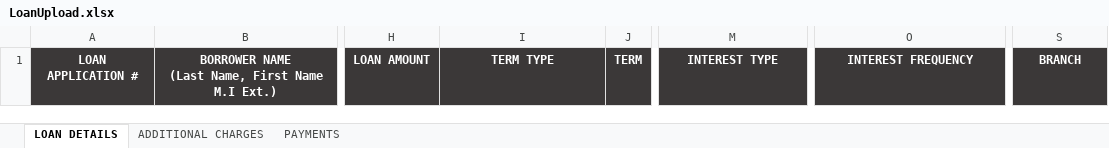
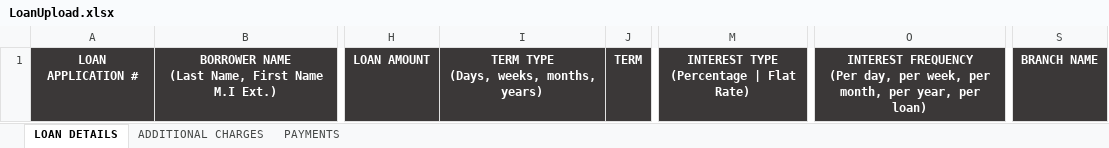
Before and after one commit to esurenajames/MLSystem, an Excel workbook: employeeUpload/LoanUpload.xlsx, sheet LOAN DETAILS, drawn as a sheet; only a part is shown, gaps mark what is left out; values as stored, in another font and other column widths than the file's, no borders; ↵ is a line break in a cell; the diff names each change by its address in the sheet, - before the commit and + after, or states it on an @@ line.

```diff
--- a/employeeUpload/LoanUpload.xlsx (sheet LOAN DETAILS)
+++ b/employeeUpload/LoanUpload.xlsx (sheet LOAN DETAILS)
-I1: TERM TYPE
+I1: TERM TYPE ↵ (Days, weeks, months, years)
-M1: INTEREST TYPE
+M1: INTEREST TYPE ↵ (Percentage | Flat Rate)
-O1: INTEREST FREQUENCY
+O1: INTEREST FREQUENCY ↵ (Per day, per week, per month, per year, per loan)
-S1: BRANCH
+S1: BRANCH NAME
```
Also changed, not shown: sheet PAYMENTS, sheet ADDITIONAL CHARGES, 45 other files.
